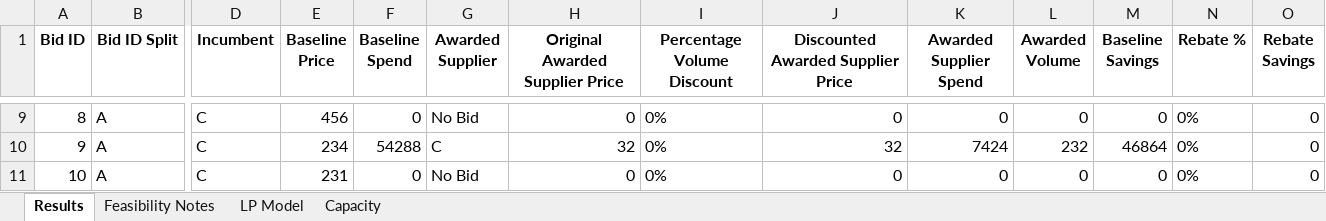
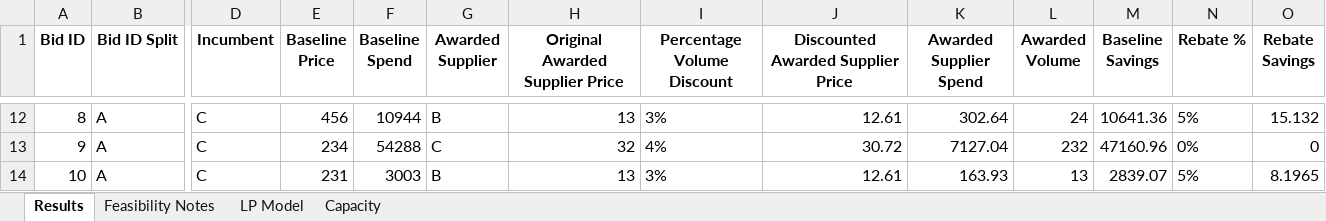
Before and after one commit to peytonwates24/RFP_Analysis_Automation2, an Excel workbook: optimization_results.xlsx, sheet Results, drawn as a sheet; only a part is shown, gaps mark what is left out; values as stored, in another font and other column widths than the file's, no borders; addresses are those after the commit; the diff covers the shown part only; the diff names each change by its address in the sheet, - before the commit and + after, or states it on an @@ line.

Commit message:
updates to % and # of volume awarded

```diff
--- a/optimization_results.xlsx (sheet Results)
+++ b/optimization_results.xlsx (sheet Results)
-F12 (Baseline Spend): 0
+F12 (Baseline Spend): 10944
-G12 (Awarded Supplier): No Bid
+G12 (Awarded Supplier): B
-H12 (Original Awarded Supplier Price): 0
+H12 (Original Awarded Supplier Price): 13
-I12 (Percentage Volume Discount): 0%
+I12 (Percentage Volume Discount): 3%
-J12: 0
+J12: 12.61
-K12 (Awarded Supplier Spend): 0
+K12 (Awarded Supplier Spend): 302.64
-L12 (Awarded Volume): 0
+L12 (Awarded Volume): 24
-M12 (Baseline Savings): 0
+M12 (Baseline Savings): 10641.36
-N12 (Rebate %): 0%
+N12 (Rebate %): 5%
-O12 (Rebate Savings): 0
+O12 (Rebate Savings): 15.132
-I13 (Percentage Volume Discount): 0%
+I13 (Percentage Volume Discount): 4%
-J13: 32
+J13: 30.72
-K13 (Awarded Supplier Spend): 7424
+K13 (Awarded Supplier Spend): 7127.04
-M13 (Baseline Savings): 46864
+M13 (Baseline Savings): 47160.96
-F14 (Baseline Spend): 0
+F14 (Baseline Spend): 3003
-G14 (Awarded Supplier): No Bid
+G14 (Awarded Supplier): B
-H14 (Original Awarded Supplier Price): 0
+H14 (Original Awarded Supplier Price): 13
-I14 (Percentage Volume Discount): 0%
+I14 (Percentage Volume Discount): 3%
-J14: 0
+J14: 12.61
-K14 (Awarded Supplier Spend): 0
+K14 (Awarded Supplier Spend): 163.93
-L14 (Awarded Volume): 0
+L14 (Awarded Volume): 13
-M14 (Baseline Savings): 0
+M14 (Baseline Savings): 2839.07
-N14 (Rebate %): 0%
+N14 (Rebate %): 5%
-O14 (Rebate Savings): 0
+O14 (Rebate Savings): 8.1965
```
Also changed, not shown: 3 added rows and 49 edited cells elsewhere in this sheet, sheet Feasibility Notes, sheet LP Model, 3 other files.
